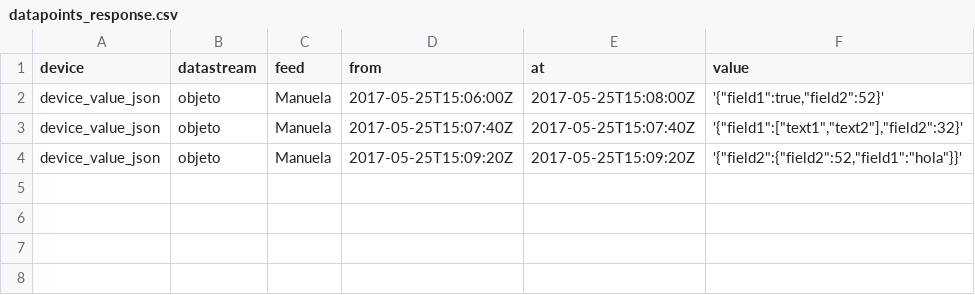
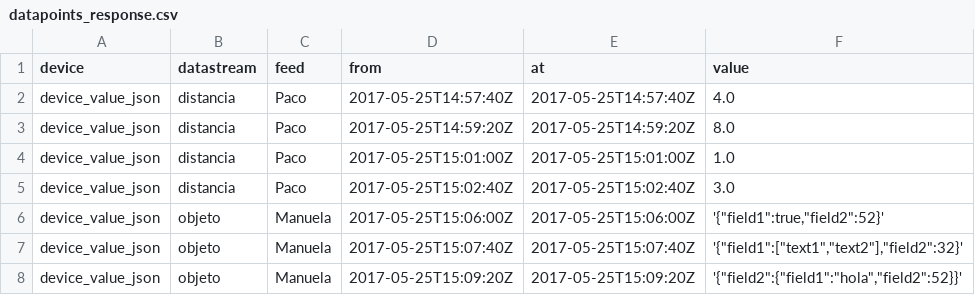
Before and after one commit to Auxig/csv, a CSV file: src/main/resources/datapoints_response.csv, drawn as a sheet.

```diff
--- a/src/main/resources/datapoints_response.csv
+++ b/src/main/resources/datapoints_response.csv
@@ -1,4 +1,8 @@
 device;datastream;feed;from;at;value
-device_value_json;objeto;Manuela;2017-05-25T15:06:00Z;2017-05-25T15:08:00Z;'{"field1":true,"field2":52}'
+device_value_json;distancia;Paco;2017-05-25T14:57:40Z;2017-05-25T14:57:40Z;4.0
+device_value_json;distancia;Paco;2017-05-25T14:59:20Z;2017-05-25T14:59:20Z;8.0
+device_value_json;distancia;Paco;2017-05-25T15:01:00Z;2017-05-25T15:01:00Z;1.0
+device_value_json;distancia;Paco;2017-05-25T15:02:40Z;2017-05-25T15:02:40Z;3.0
+device_value_json;objeto;Manuela;2017-05-25T15:06:00Z;2017-05-25T15:06:00Z;'{"field1":true,"field2":52}'
 device_value_json;objeto;Manuela;2017-05-25T15:07:40Z;2017-05-25T15:07:40Z;'{"field1":["text1","text2"],"field2":32}'
-device_value_json;objeto;Manuela;2017-05-25T15:09:20Z;2017-05-25T15:09:20Z;'{"field2":{"field2":52,"field1":"hola"}}'
+device_value_json;objeto;Manuela;2017-05-25T15:09:20Z;2017-05-25T15:09:20Z;'{"field2":{"field1":"hola","field2":52}}'
```
Also changed, not shown: src/main/resources/datapoints_expected.csv, 2 other files.
